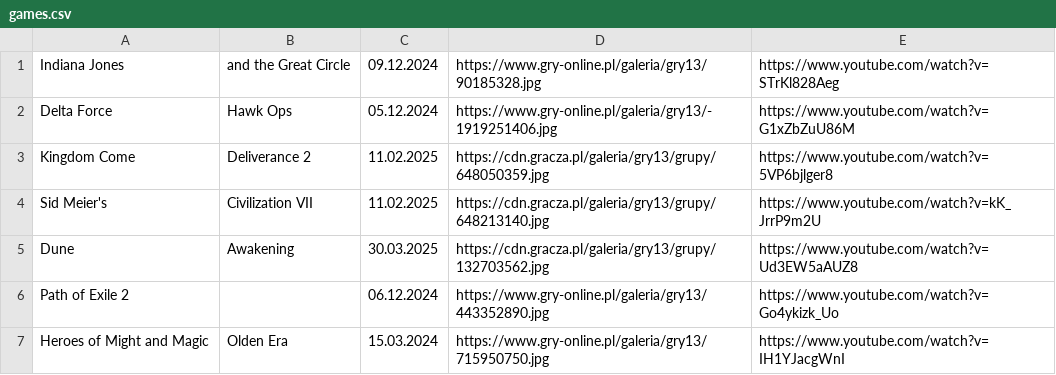
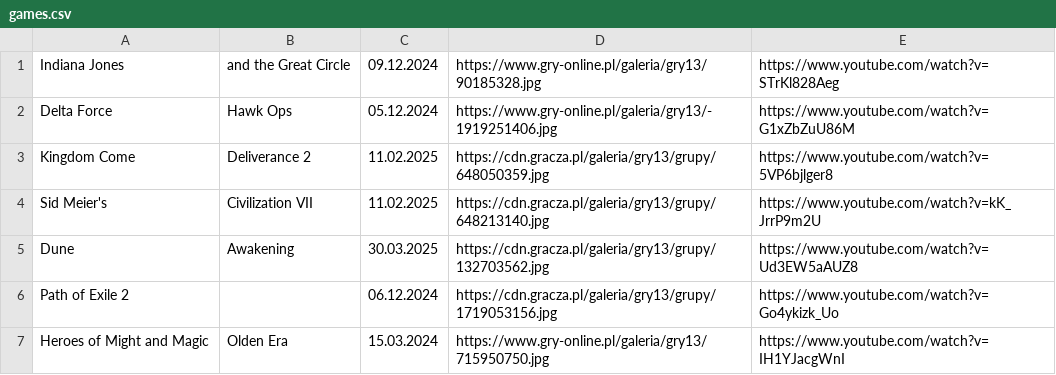
Before and after one commit to CptShooter/Timeline, a CSV file: data/games.csv, drawn as a sheet.

Commit message:
fix image

```diff
--- a/data/games.csv
+++ b/data/games.csv
@@ -5,3 +5,3 @@ Sid Meier's,Civilization VII,11.02.2025,https://cdn.gracza.pl/galeria/gry13/grup
 Dune,Awakening,30.03.2025,https://cdn.gracza.pl/galeria/gry13/grupy/132703562.jpg,https://www.youtube.com/watch?v=Ud3EW5aAUZ8
-Path of Exile 2,,06.12.2024,https://www.gry-online.pl/galeria/gry13/443352890.jpg,https://www.youtube.com/watch?v=Go4ykizk_Uo
+Path of Exile 2,,06.12.2024,https://cdn.gracza.pl/galeria/gry13/grupy/1719053156.jpg,https://www.youtube.com/watch?v=Go4ykizk_Uo
 Heroes of Might and Magic,Olden Era, 15.03.2024,https://www.gry-online.pl/galeria/gry13/715950750.jpg,https://www.youtube.com/watch?v=IH1YJacgWnI
```
